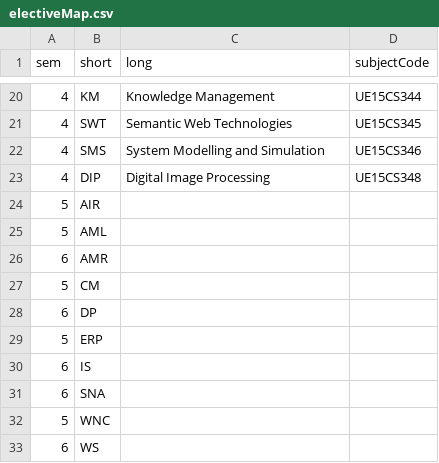
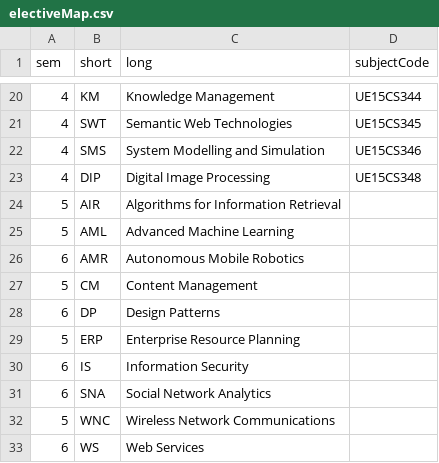
Before and after one commit to avinashshenoy97/elective-recommendation, a CSV file: server/dataset/electiveMap.csv, drawn as a sheet; only a part is shown, gaps mark what is left out.

Commit message:
Added some missing data

```diff
--- a/server/dataset/electiveMap.csv
+++ b/server/dataset/electiveMap.csv
@@ -23,11 +23,11 @@ sem,short,long,subjectCode
 4,DIP,Digital Image Processing,UE15CS348
-5,AIR,,
-5,AML,,
-6,AMR,,
-5,CM,,
-6,DP,,
-5,ERP,,
-6,IS,,
-6,SNA,,
-5,WNC,,
-6,WS,,
+5,AIR,Algorithms for Information Retrieval,
+5,AML,Advanced Machine Learning,
+6,AMR,Autonomous Mobile Robotics,
+5,CM,Content Management,
+6,DP,Design Patterns,
+5,ERP,Enterprise Resource Planning,
+6,IS,Information Security,
+6,SNA,Social Network Analytics,
+5,WNC,Wireless Network Communications,
+6,WS,Web Services,
```
